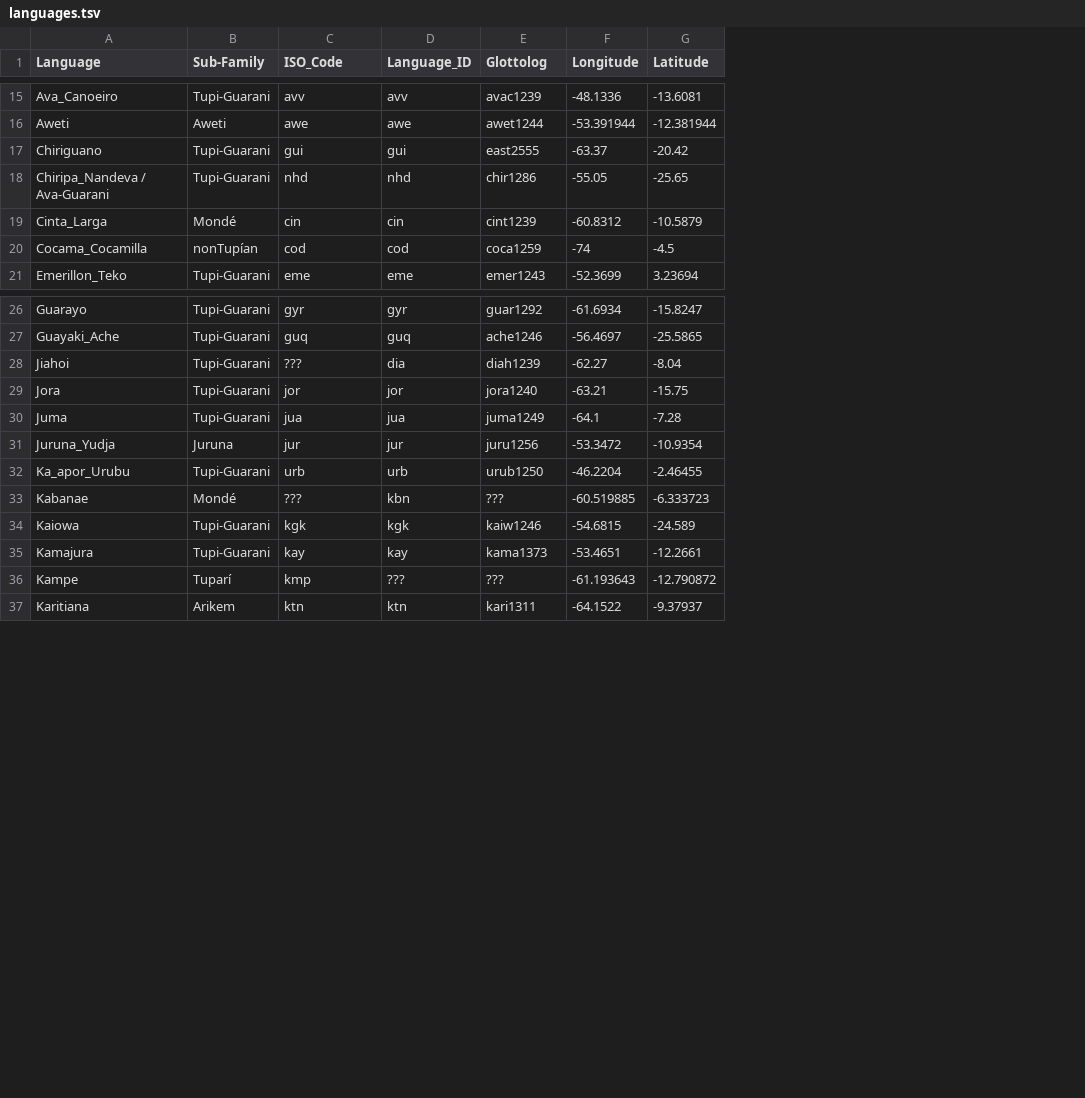
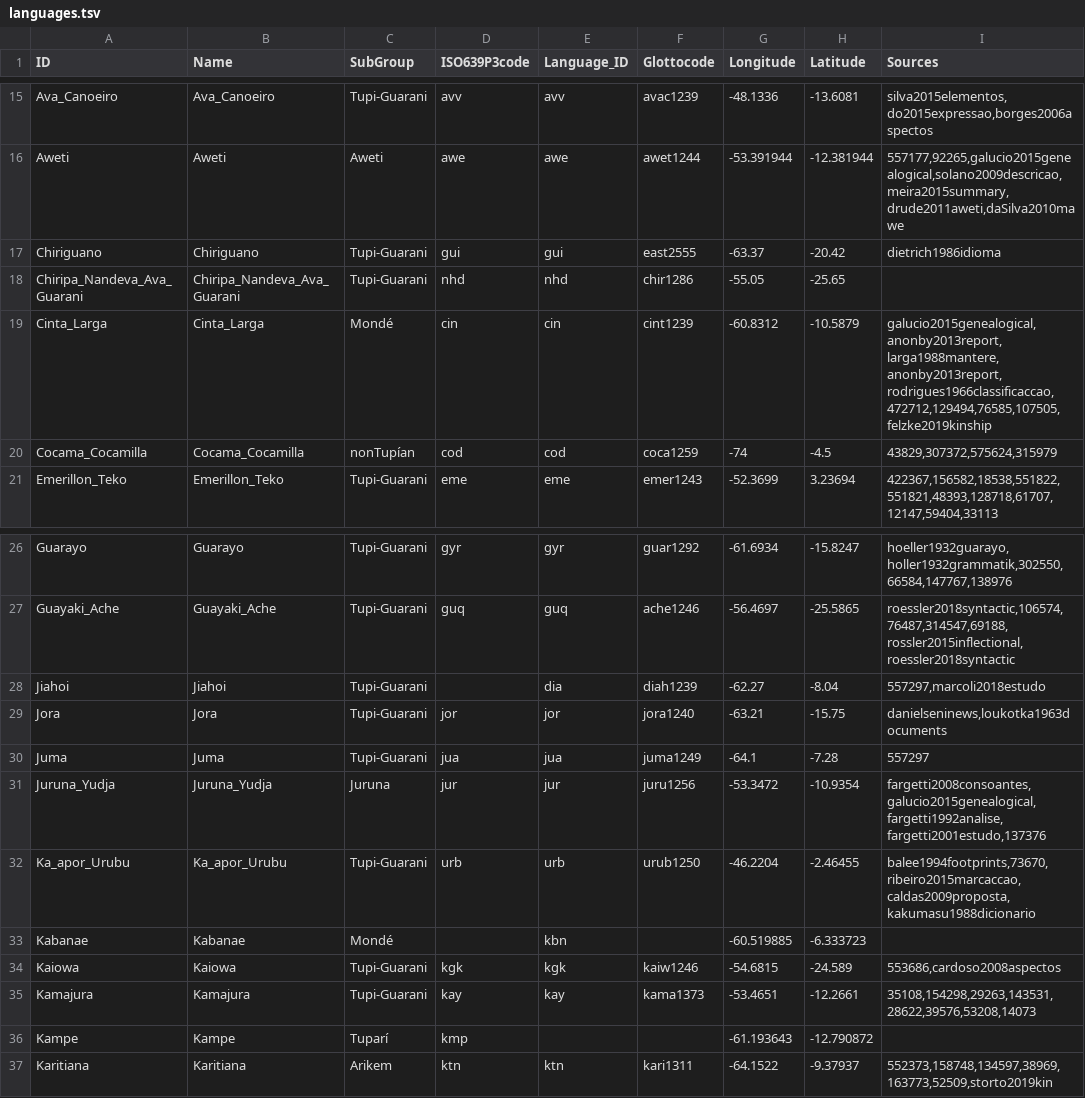
Before and after one commit to tupian-language-resources/tuled, a TSV file: etc/languages.tsv, drawn as a sheet; only a part is shown, gaps mark what is left out; addresses are those after the commit; the diff covers the shown part only; the diff names each change by its address in the sheet, - before the commit and + after, or states it on an @@ line.

```diff
--- a/etc/languages.tsv
+++ b/etc/languages.tsv
+column B (Name), rows 15-21: Ava_Canoeiro | Aweti | Chiriguano | Chiripa_Nandeva_Ava_Guarani | Cinta_Larga | Cocama_Cocamilla | Emerillon_Teko; rows 26-37: Guarayo | Guayaki_Ache | Jiahoi | Jora | Juma | Juruna_Yudja | Ka_apor_Urubu | Kabanae | Kaiowa | Kamajura | Kampe | Karitiana
+column I (Sources), rows 15-21: silva2015elementos,do2015expressao,borges2006aspectos | 557177,92265,galucio2015genealogical,solano2009descricao,meira2015summary,drude2011aweti,daSilva2010mawe | dietrich1986idioma |  | galucio2015genealogical,anonby2013report,larga1988mantere,anonby2013report,rodrigues1966classificaccao,472712,129494,76585,107505,felzke2019kinship | 43829,307372,575624,315979 | 422367,156582,18538,551822,551821,48393,128718,61707,12147,59404,33113; rows 26-37: hoeller1932guarayo,holler1932grammatik,302550,66584,147767,138976 | roessler2018syntactic,106574,76487,314547,69188,rossler2015inflectional,roessler2018syntactic | 557297,marcoli2018estudo | danielseninews,loukotka1963documents | 557297 | fargetti2008consoantes,galucio2015genealogical,fargetti1992analise,fargetti2001estudo,137376 | balee1994footprints,73670,ribeiro2015marcaccao,caldas2009proposta,kakumasu1988dicionario |  | 553686,cardoso2008aspectos | 35108,154298,29263,143531,28622,39576,53208,14073 |  | 552373,158748,134597,38969,163773,52509,storto2019kin
-A1: Language
+A1: ID
-C1: Sub-Family
+C1: SubGroup
-D1: ISO_Code
+D1: ISO639P3code
-F1: Glottolog
+F1: Glottocode
-A18 (ID): Chiripa_Nandeva / Ava-Guarani
+A18 (ID): Chiripa_Nandeva_Ava_Guarani
-D28 (ISO639P3code): ???
+D28 (ISO639P3code): (empty)
-D33 (ISO639P3code): ???
+D33 (ISO639P3code): (empty)
-F33 (Glottocode): ???
+F33 (Glottocode): (empty)
-E36 (Language_ID): ???
+E36 (Language_ID): (empty)
-F36 (Glottocode): ???
+F36 (Glottocode): (empty)
```
Also changed, not shown: 2 removed rows and 13 edited cells elsewhere in this file, cldf/languages.csv, cldf/parameters.csv, 12 other files.
